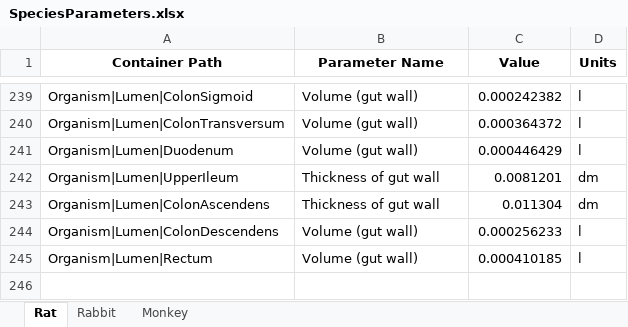
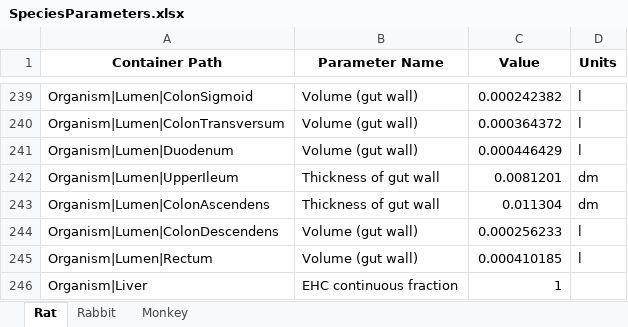
Before and after one commit to esqLABS/esqlabsR, an Excel workbook: inst/extdata/SpeciesParameters.xlsx, sheet Rat, drawn as a sheet; only a part is shown, gaps mark what is left out; values as stored, in another font and other column widths than the file's, no borders; the diff names each change by its address in the sheet, - before the commit and + after, or states it on an @@ line.

Commit message:
Set "Organism|EHC continuous fraction" to 1 when applying rat physiological parameters.

```diff
--- a/inst/extdata/SpeciesParameters.xlsx (sheet Rat)
+++ b/inst/extdata/SpeciesParameters.xlsx (sheet Rat)
+row 246: Organism|Liver | EHC continuous fraction | 1
```
